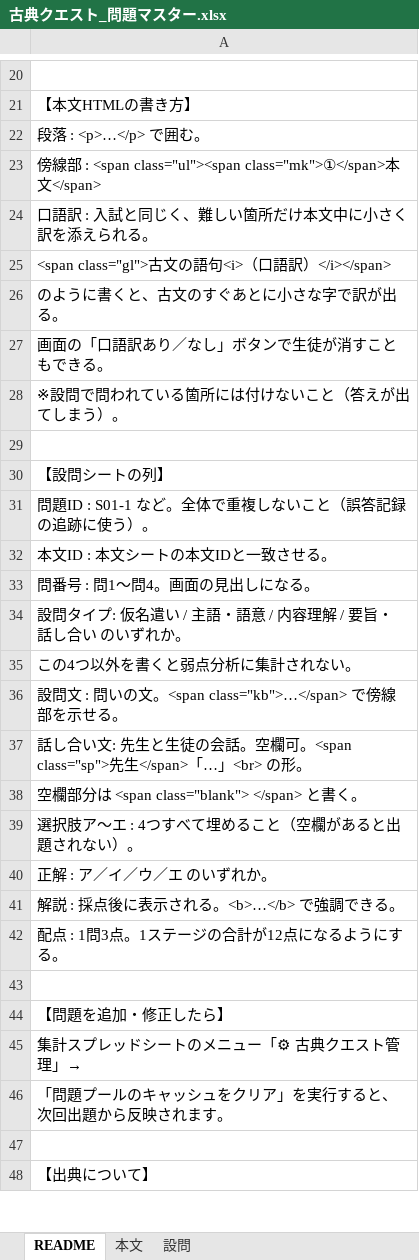
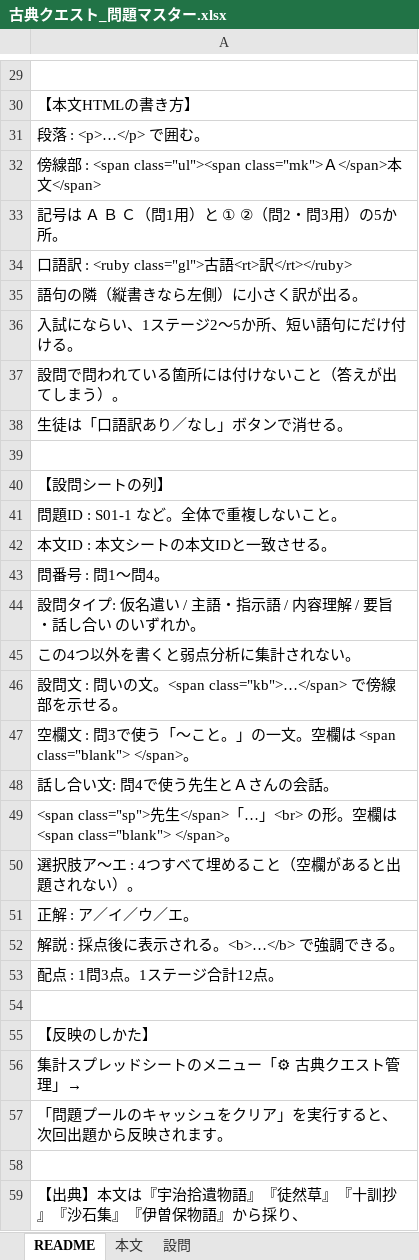
Before and after one commit to ggrr514-collab/fohg, an Excel workbook: saitama-kobun4/gas/古典クエスト_問題マスター.xlsx, sheet README, drawn as a sheet; only a part is shown, gaps mark what is left out; values as stored, in another font and other column widths than the file's, no borders; addresses are those after the commit; the diff covers the shown part only; the diff names each change by its address in the sheet, - before the commit and + after, or states it on an @@ line.

```diff
--- a/saitama-kobun4/gas/古典クエスト_問題マスター.xlsx (sheet README)
+++ b/saitama-kobun4/gas/古典クエスト_問題マスター.xlsx (sheet README)
-A32: …<span class="ul"><span class="mk">①</span>本文…
+A32: …<span class="ul"><span class="mk">Ａ</span>本文…
-A33: 口語訳 : 入試と同じく、難しい箇所だけ本文中に小さく訳を添えられる。
+A33: 記号は Ａ Ｂ Ｃ（問1用）と ① ②（問2・問3用）の5か所。
-A34: <span class="gl">古文の語句<i>（口語訳）</i></span>
+A34: 口語訳 : <ruby class="gl">古語<rt>訳</rt></ruby>
-A35: のように書くと、古文のすぐあとに小さな字で訳が出る。
+A35: 語句の隣（縦書きなら左側）に小さく訳が出る。
-A36: 画面の「口語訳あり／なし」ボタンで生徒が消すこともできる。
+A36: 入試にならい、1ステージ2〜5か所、短い語句にだけ付ける。
-A37: ※設問で問われている箇所には付けないこと（答えが出てしまう）。
+A37: 設問で問われている箇所には付けないこと（答えが出てしまう）。
+row 38: 生徒は「口語訳あり／なし」ボタンで消せる。
-A41: 問題ID : S01-1 など。全体で重複しないこと（誤答記録の追跡に使う）。
+A41: 問題ID : S01-1 など。全体で重複しないこと。
-A43: 問番号 : 問1〜問4。画面の見出しになる。
+A43: 問番号 : 問1〜問4。
-A44: 設問タイプ: 仮名遣い / 主語・語意 / 内容理解 / 要旨・話し合い のいずれか。
+A44: 設問タイプ: 仮名遣い / 主語・指示語 / 内容理解 / 要旨・話し合い のいずれか。
-A47: 話し合い文: 先生と生徒の会話。空欄可。<span class="sp">先生</span>「…」<br> の形。
+A47: 空欄文 : 問3で使う「〜こと。」の一文。空欄は <span class="blank"> </span>。
-A48: 空欄部分は <span class="blank"> </span> と書く。
+A48: 話し合い文: 問4で使う先生とＡさんの会話。
+row 49: <span class="sp">先生</span>「…」<br> の形。空欄は <span class="blank"> </span>。
-A51: 正解 : ア／イ／ウ／エ のいずれか。
+A51: 正解 : ア／イ／ウ／エ。
-A53: 配点 : 1問3点。1ステージの合計が12点になるようにする。
+A53: 配点 : 1問3点。1ステージ合計12点。
-A55: 【問題を追加・修正したら】
+A55: 【反映のしかた】
-A59: 【出典について】
+A59: 【出典】本文は『宇治拾遺物語』『徒然草』『十訓抄』『沙石集』『伊曽保物語』から採り、
```
Also changed, not shown: 9 added rows, 1 removed row and 9 edited cells elsewhere in this sheet, sheet 設問, sheet 本文, 4 other files.
